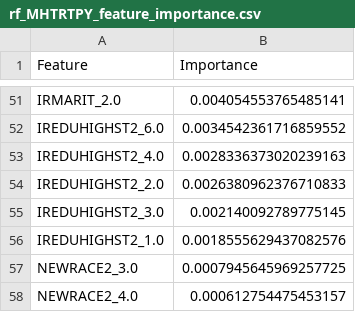
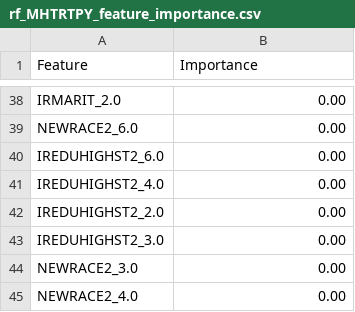
Before and after one commit to bachnguyen234/da401-final-project-bach-nguyen, a CSV file: output_reports/MHTRTPY/rf_output/rf_MHTRTPY_feature_importance.csv, drawn as a sheet; only a part is shown, gaps mark what is left out; removed rows and columns are numbered as before the commit, all else as after; the diff covers the shown part only; the diff names each change by its address in the sheet, - before the commit and + after, or states it on an @@ line.

```diff
--- a/output_reports/MHTRTPY/rf_output/rf_MHTRTPY_feature_importance.csv
+++ b/output_reports/MHTRTPY/rf_output/rf_MHTRTPY_feature_importance.csv
-B38 (Importance): 0.004054553765485141
+B38 (Importance): 0.00
+row 39: NEWRACE2_6.0 | 0.00
-B40 (Importance): 0.0034542361716859552
+B40 (Importance): 0.00
-B41 (Importance): 0.0028336373020239163
+B41 (Importance): 0.00
-B42 (Importance): 0.0026380962376710833
+B42 (Importance): 0.00
-B43 (Importance): 0.002140092789775145
+B43 (Importance): 0.00
-row 56: IREDUHIGHST2_1.0 | 0.0018555629437082576
-B44 (Importance): 0.0007945645969257725
+B44 (Importance): 0.00
-B45 (Importance): 0.000612754475453157
+B45 (Importance): 0.00
```
Also changed, not shown: 15 added rows, 28 removed rows and 21 edited cells elsewhere in this file, output_reports/MHTRTPY/glm_output/glm_MHTRTPY_or_table_compact.csv, output_reports/MHTRTPY/lasso_output/lasso_MHTRTPY_coefficients.csv, 27 other files.
